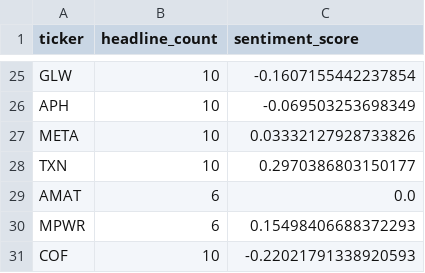
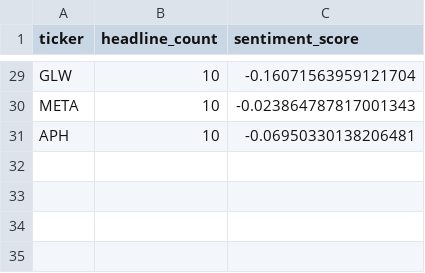
Before and after one commit to isaiahdm792-alt/stock--screener, a CSV file: sentiment_snapshot.csv, drawn as a sheet; only a part is shown, gaps mark what is left out; removed rows and columns are numbered as before the commit, all else as after; the diff covers the shown part only; the diff names each change by its address in the sheet, - before the commit and + after, or states it on an @@ line.

```diff
--- a/sentiment_snapshot.csv
+++ b/sentiment_snapshot.csv
-C29 (sentiment_score): -0.1607155442237854
+C29 (sentiment_score): -0.16071563959121704
-row 26: APH | 10 | -0.069503253698349
-C30 (sentiment_score): 0.03332127928733826
+C30 (sentiment_score): -0.023864787817001343
-row 28: TXN | 10 | 0.2970386803150177
-row 29: AMAT | 6 | 0.0
-row 30: MPWR | 6 | 0.15498406688372293
-row 31: COF | 10 | -0.22021791338920593
+row 31: APH | 10 | -0.06950330138206481
```
Also changed, not shown: 12 added rows, 8 removed rows and 15 edited cells elsewhere in this file, fundamentals_snapshot.csv, insider_snapshot.csv, 4 other files.
